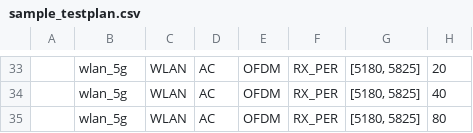
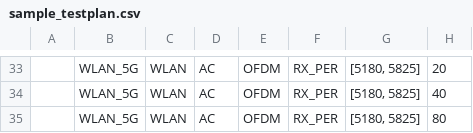
Before and after one commit to chromium-full-mirror/chromiumos_graphyte, a CSV file: sample_testplan.csv, drawn as a sheet; only a part is shown, gaps mark what is left out; the diff covers the shown part only; the diff names each change by its address in the sheet, - before the commit and + after, or states it on an @@ line.

```diff
--- a/sample_testplan.csv
+++ b/sample_testplan.csv
-B33:B35: wlan_5g
+B33:B35: WLAN_5G
```
Also changed, not shown: 22 edited cells elsewhere in this file, 8 other files.
